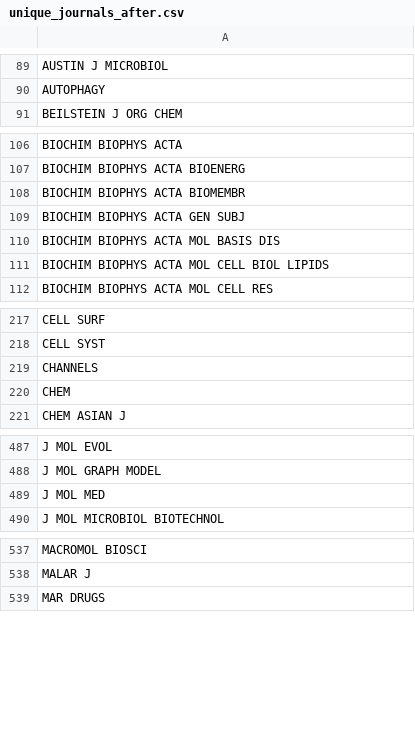
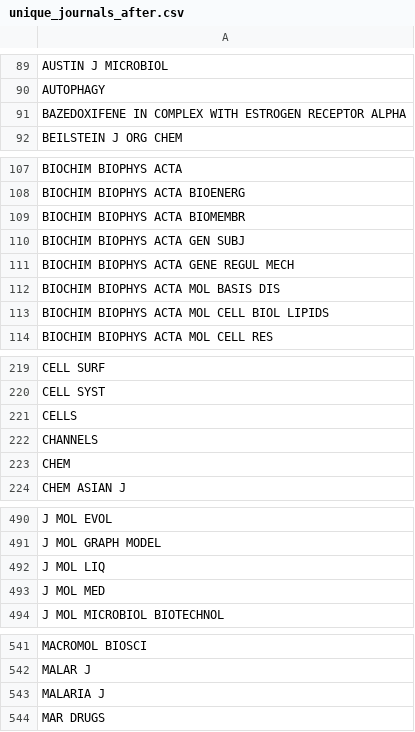
Before and after one commit to dabrze/pdb_structure_quality, a CSV file: results/unique_journals_after.csv, drawn as a sheet; only a part is shown, gaps mark what is left out; the diff covers the shown part only; the diff names each change by its address in the sheet, - before the commit and + after, or states it on an @@ line.

```diff
--- a/results/unique_journals_after.csv
+++ b/results/unique_journals_after.csv
+row 91: BAZEDOXIFENE IN COMPLEX WITH ESTROGEN RECEPTOR ALPHA
+row 111: BIOCHIM BIOPHYS ACTA GENE REGUL MECH
+row 221: CELLS
+row 492: J MOL LIQ
+row 543: MALARIA J
```
Also changed, not shown: 2 added rows elsewhere in this file, results/imputer_evaluation_results.csv, results/imputer_evaluation_results_summary.csv, 32 other files.
